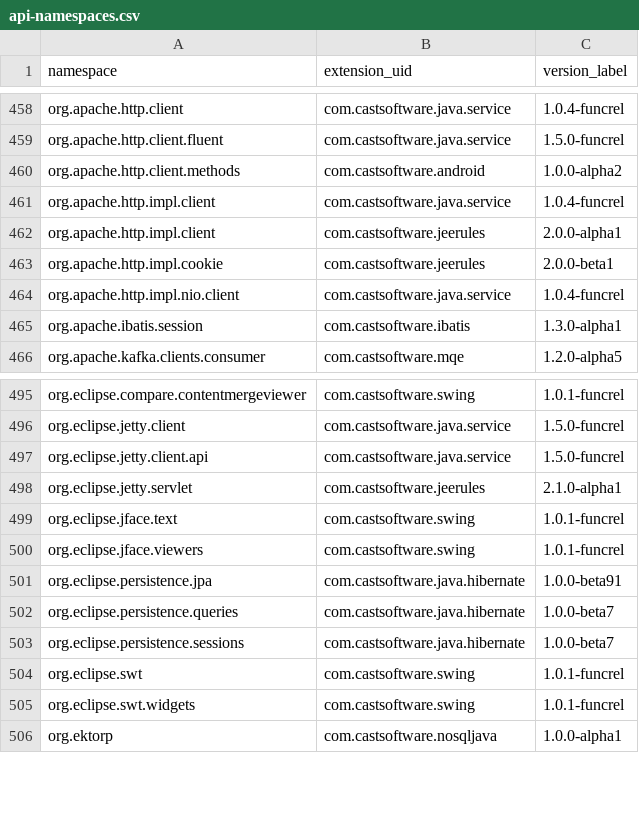
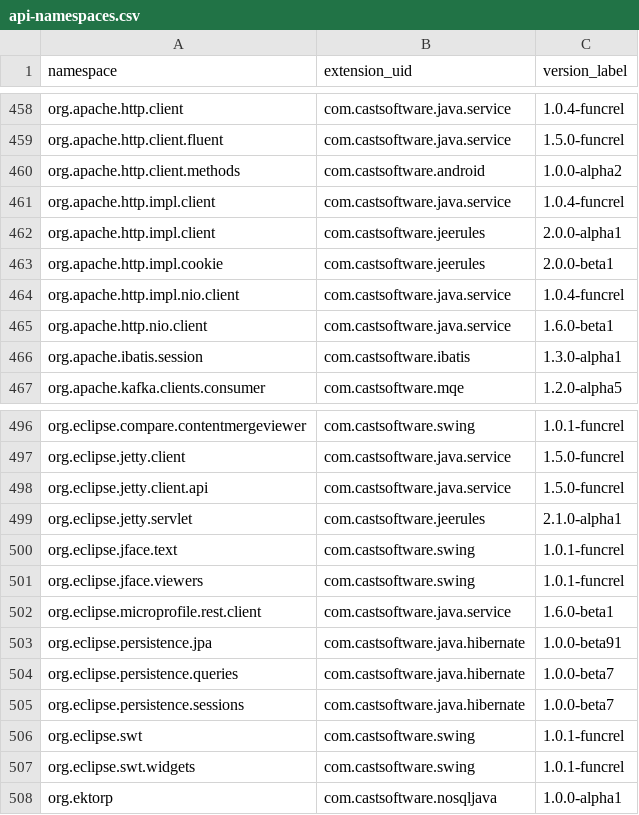
Before and after one commit to CAST-projects/QRPortal, a CSV file: rest/extend/reports/api-namespaces.csv, drawn as a sheet; only a part is shown, gaps mark what is left out; the diff names each change by its address in the sheet, - before the commit and + after, or states it on an @@ line.

Commit message:
Automatic commit from job CAIP_Tool_Build_QRPortal_Data BuildNumber=6760

```diff
--- a/rest/extend/reports/api-namespaces.csv
+++ b/rest/extend/reports/api-namespaces.csv
+row 465: org.apache.http.nio.client | com.castsoftware.java.service | 1.6.0-beta1
+row 502: org.eclipse.microprofile.rest.client | com.castsoftware.java.service | 1.6.0-beta1
```
Also changed, not shown: 7 other files.
